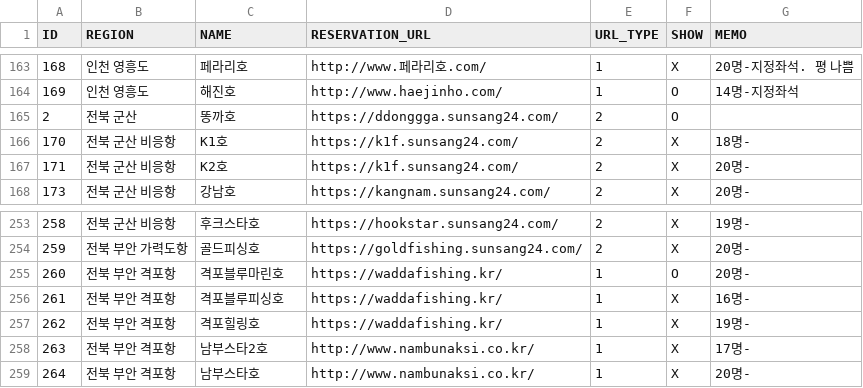
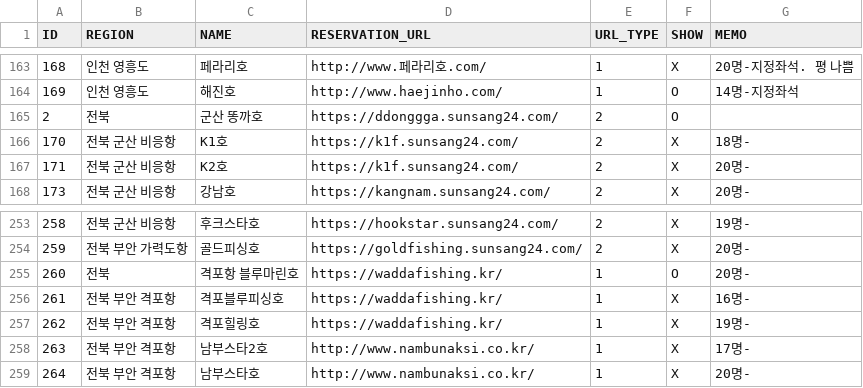
Before and after one commit to seong-geon-choi/ship, a CSV file: shiplist.csv, drawn as a sheet; only a part is shown, gaps mark what is left out.

Commit message:
배 목록 업데이트

```diff
--- a/shiplist.csv
+++ b/shiplist.csv
@@ -164,3 +164,3 @@ ID,REGION,NAME,RESERVATION_URL,URL_TYPE,SHOW,MEMO
 169,인천 영흥도,해진호,http://www.haejinho.com/,1,O,14명-지정좌석
-2,전북 군산,똥까호,https://ddonggga.sunsang24.com/,2,O,
+2,전북,군산 똥까호,https://ddonggga.sunsang24.com/,2,O,
 170,전북 군산 비응항,K1호,https://k1f.sunsang24.com/,2,X,18명-
@@ -254,3 +254,3 @@ ID,REGION,NAME,RESERVATION_URL,URL_TYPE,SHOW,MEMO
 259,전북 부안 가력도항,골드피싱호,https://goldfishing.sunsang24.com/,2,X,20명-
-260,전북 부안 격포항,격포블루마린호,https://waddafishing.kr/,1,O,20명-
+260,전북,격포항 블루마린호,https://waddafishing.kr/,1,O,20명-
 261,전북 부안 격포항,격포블루피싱호,https://waddafishing.kr/,1,X,16명-
```
